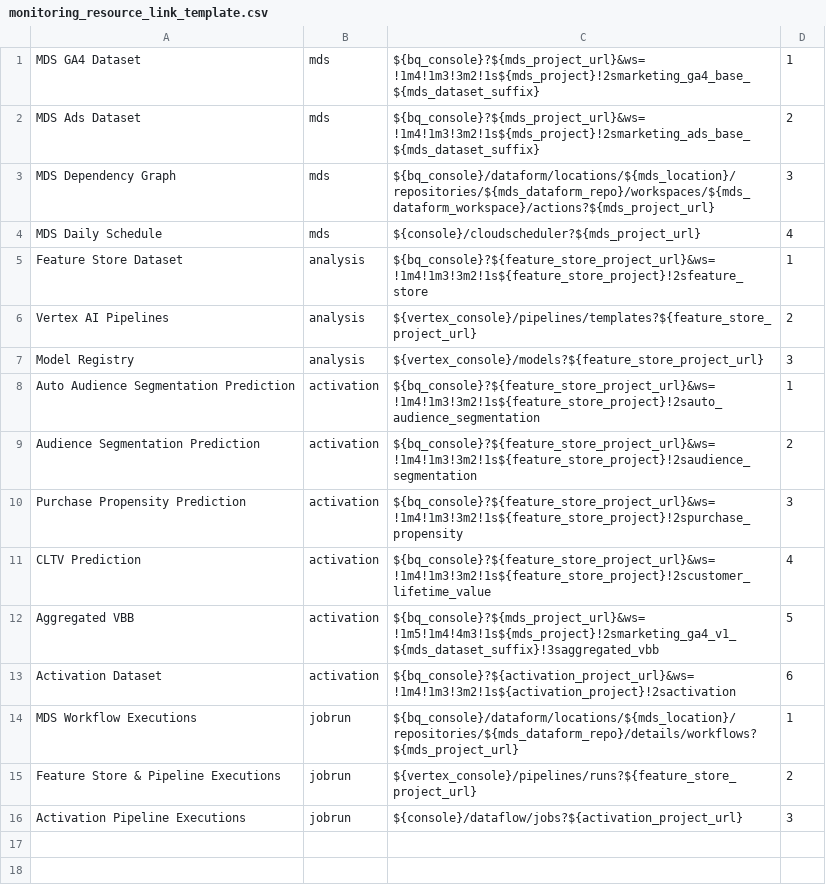
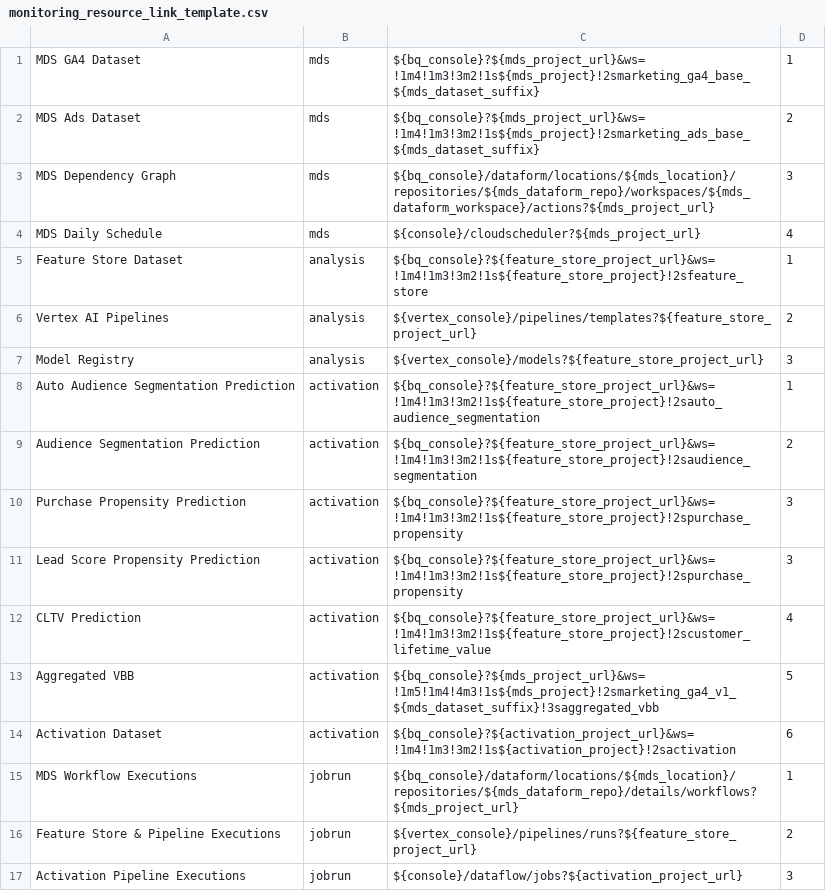
Before and after one commit to GoogleCloudPlatform/marketing-analytics-jumpstart, a CSV file: templates/monitoring_resource_link_template.csv, drawn as a sheet; the diff names each change by its address in the sheet, - before the commit and + after, or states it on an @@ line.

Commit message:
Update monitoring_resource_link_template.csv

```diff
--- a/templates/monitoring_resource_link_template.csv
+++ b/templates/monitoring_resource_link_template.csv
+row 11: Lead Score Propensity Prediction | activation | ${bq_console}?${feature_store_project_url}&ws=!1m4!1m3!3m2!1s${feature_store_project}!2spurchase_propensity | 3
```
